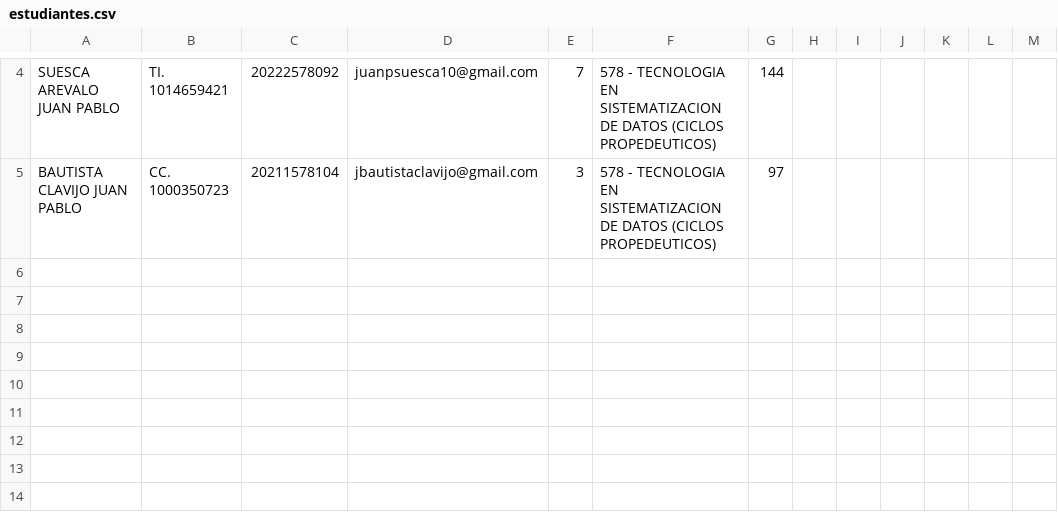
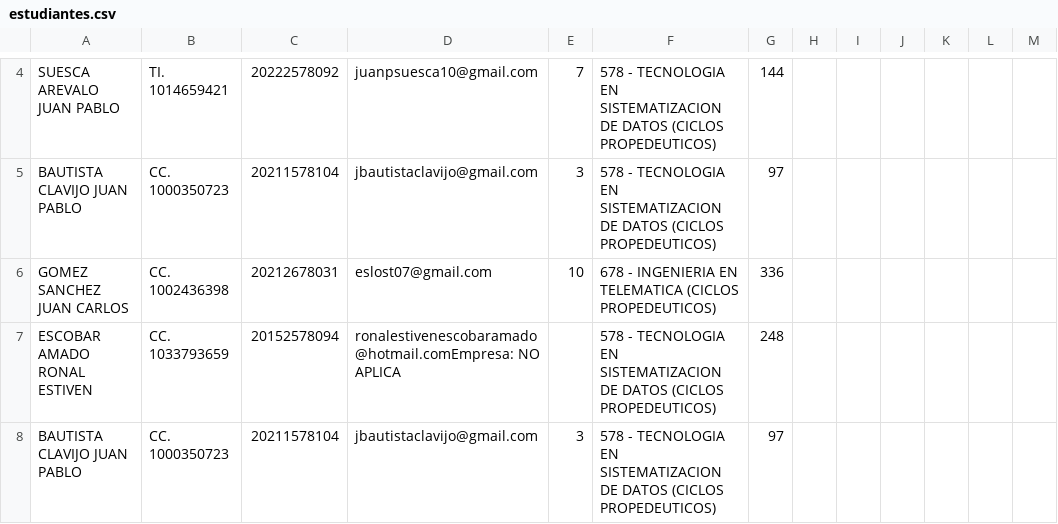
Before and after one commit to JuanBau514/App-homologaciones, a CSV file: src/scripts/estudiantes.csv, drawn as a sheet; only a part is shown, gaps mark what is left out.

Commit message:
Plantilla para visualizacion de datos establecida y manejo de errores csv

```diff
--- a/src/scripts/estudiantes.csv
+++ b/src/scripts/estudiantes.csv
@@ -5 +5,4 @@ SUESCA AREVALO JUAN PABLO,TI. 1014659421,20222578092,juanpsuesca10@gmail.com,7,5
 BAUTISTA CLAVIJO JUAN PABLO,CC. 1000350723,20211578104,jbautistaclavijo@gmail.com,3,578 - TECNOLOGIA EN SISTEMATIZACION DE DATOS (CICLOS PROPEDEUTICOS),97
+GOMEZ SANCHEZ JUAN CARLOS,CC. 1002436398,20212678031,eslost07@gmail.com,10,678 - INGENIERIA EN TELEMATICA (CICLOS PROPEDEUTICOS),336
+ESCOBAR AMADO RONAL ESTIVEN,CC. 1033793659,20152578094,ronalestivenescobaramado@hotmail.comEmpresa: NO APLICA,,578 - TECNOLOGIA EN SISTEMATIZACION DE DATOS (CICLOS PROPEDEUTICOS),248
+BAUTISTA CLAVIJO JUAN PABLO,CC. 1000350723,20211578104,jbautistaclavijo@gmail.com,3,578 - TECNOLOGIA EN SISTEMATIZACION DE DATOS (CICLOS PROPEDEUTICOS),97
```
Also changed, not shown: 7 other files.
